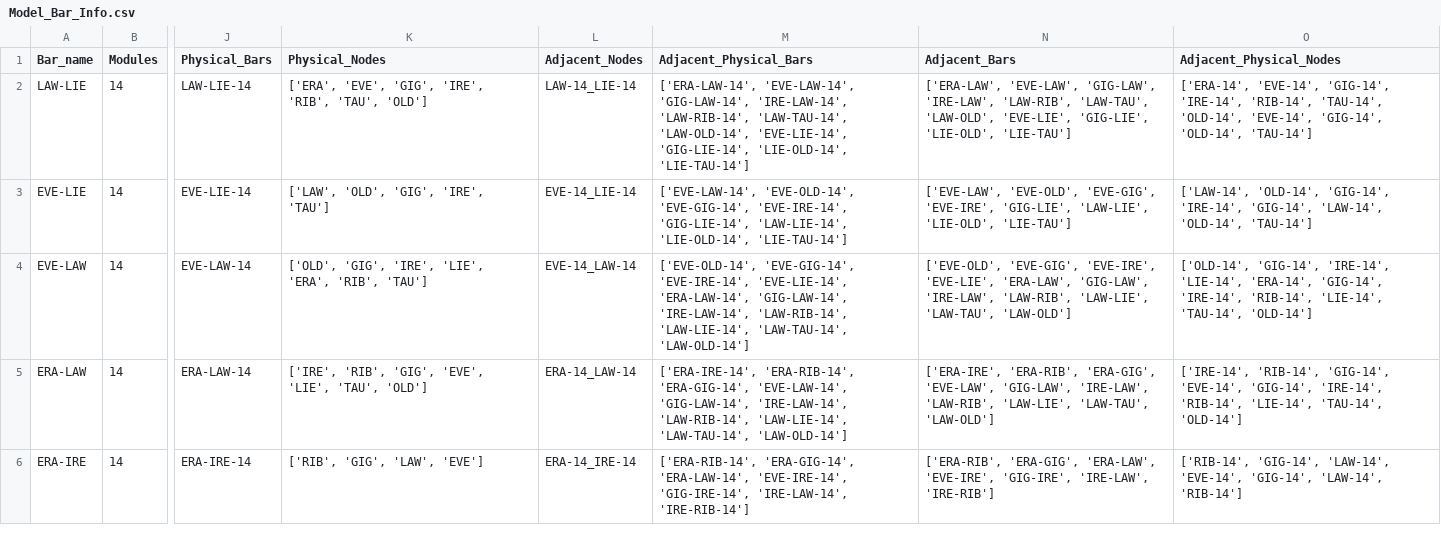
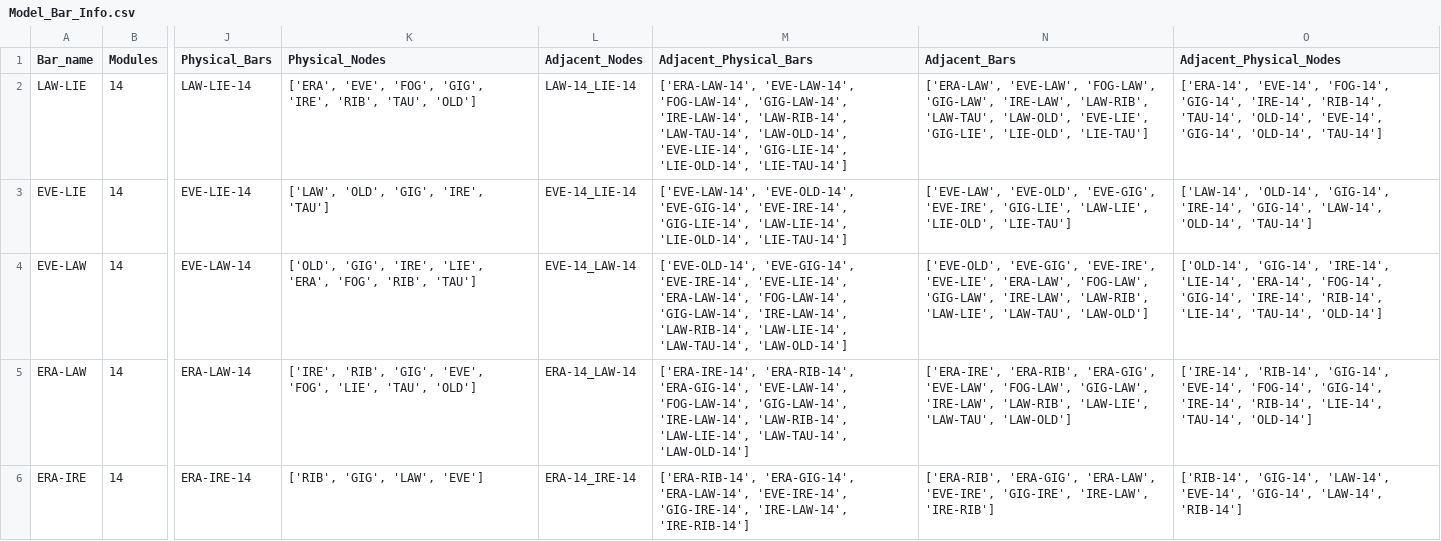
Before and after one commit to DrBrainlove/DBL_mapping, a CSV file: mapping_datasets/Module_14/Model_Bar_Info.csv, drawn as a sheet; only a part is shown, gaps mark what is left out; the diff covers the shown part only; the diff names each change by its address in the sheet, - before the commit and + after, or states it on an @@ line.

```diff
--- a/mapping_datasets/Module_14/Model_Bar_Info.csv
+++ b/mapping_datasets/Module_14/Model_Bar_Info.csv
-K2 (Physical_Nodes): ['ERA', 'EVE', 'GIG', 'IRE',…
+K2 (Physical_Nodes): ['ERA', 'EVE', 'FOG', 'GIG', 'IRE',…
-M2 (Adjacent_Physical_Bars): ['ERA-LAW-14', 'EVE-LAW-14', 'GIG-LAW-14', 'IRE-LAW-14',…
+M2 (Adjacent_Physical_Bars): ['ERA-LAW-14', 'EVE-LAW-14', 'FOG-LAW-14', 'GIG-LAW-14', 'IRE-LAW-14',…
-N2 (Adjacent_Bars): ['ERA-LAW', 'EVE-LAW', 'GIG-LAW', 'IRE-LAW',…
+N2 (Adjacent_Bars): ['ERA-LAW', 'EVE-LAW', 'FOG-LAW', 'GIG-LAW', 'IRE-LAW',…
-O2 (Adjacent_Physical_Nodes): ['ERA-14', 'EVE-14', 'GIG-14', 'IRE-14',…
+O2 (Adjacent_Physical_Nodes): ['ERA-14', 'EVE-14', 'FOG-14', 'GIG-14', 'IRE-14',…
-K4 (Physical_Nodes): …'LIE', 'ERA', 'RIB', 'TAU']
+K4 (Physical_Nodes): …'LIE', 'ERA', 'FOG', 'RIB', 'TAU']
-M4 (Adjacent_Physical_Bars): …'EVE-LIE-14', 'ERA-LAW-14', 'GIG-LAW-14', 'IRE-LAW-14',…
+M4 (Adjacent_Physical_Bars): …'EVE-LIE-14', 'ERA-LAW-14', 'FOG-LAW-14', 'GIG-LAW-14', 'IRE-LAW-14',…
-N4 (Adjacent_Bars): …'EVE-LIE', 'ERA-LAW', 'GIG-LAW', 'IRE-LAW',…
+N4 (Adjacent_Bars): …'EVE-LIE', 'ERA-LAW', 'FOG-LAW', 'GIG-LAW', 'IRE-LAW',…
-O4 (Adjacent_Physical_Nodes): …'LIE-14', 'ERA-14', 'GIG-14', 'IRE-14',…
+O4 (Adjacent_Physical_Nodes): …'LIE-14', 'ERA-14', 'FOG-14', 'GIG-14', 'IRE-14',…
-K5 (Physical_Nodes): …'GIG', 'EVE', 'LIE', 'TAU',…
+K5 (Physical_Nodes): …'GIG', 'EVE', 'FOG', 'LIE', 'TAU',…
-M5 (Adjacent_Physical_Bars): …'ERA-GIG-14', 'EVE-LAW-14', 'GIG-LAW-14', 'IRE-LAW-14',…
+M5 (Adjacent_Physical_Bars): …'ERA-GIG-14', 'EVE-LAW-14', 'FOG-LAW-14', 'GIG-LAW-14', 'IRE-LAW-14',…
-N5 (Adjacent_Bars): …'ERA-GIG', 'EVE-LAW', 'GIG-LAW', 'IRE-LAW',…
+N5 (Adjacent_Bars): …'ERA-GIG', 'EVE-LAW', 'FOG-LAW', 'GIG-LAW', 'IRE-LAW',…
-O5 (Adjacent_Physical_Nodes): …'GIG-14', 'EVE-14', 'GIG-14', 'IRE-14',…
+O5 (Adjacent_Physical_Nodes): …'GIG-14', 'EVE-14', 'FOG-14', 'GIG-14', 'IRE-14',…
```
Also changed, not shown: 1 added row and 32 edited cells elsewhere in this file, mapping_datasets/Algorithmic_Brain/Model_Bar_Info.csv, mapping_datasets/Algorithmic_Brain/Model_Node_Info.csv, 13 other files.
